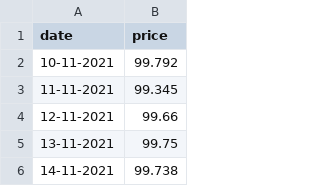
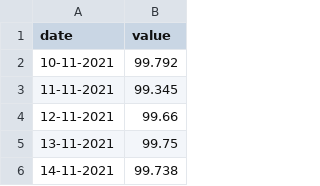
Before and after one commit to pulkitm91/gbp-line-chart, a CSV file: gbp-inr.csv, drawn as a sheet; only a part is shown.

Commit message:
Update gbp-inr.csv

```diff
--- a/gbp-inr.csv
+++ b/gbp-inr.csv
@@ -1,2 +1,2 @@
-date,price
+date,value
 10-11-2021,99.792
```
